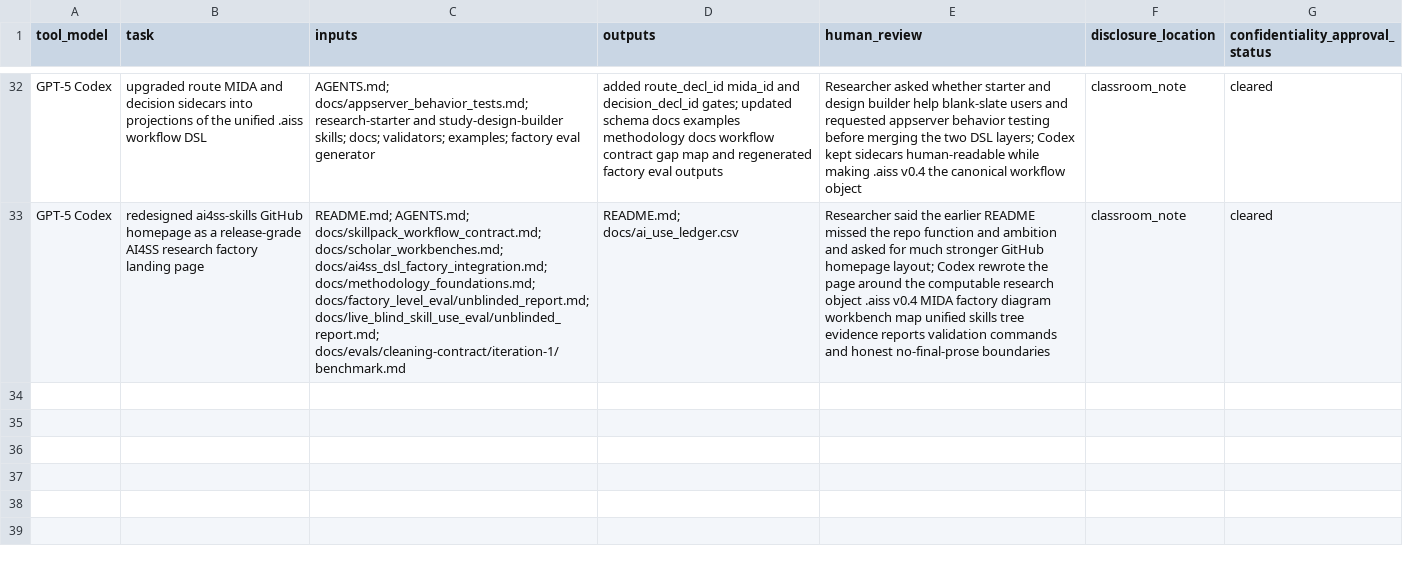
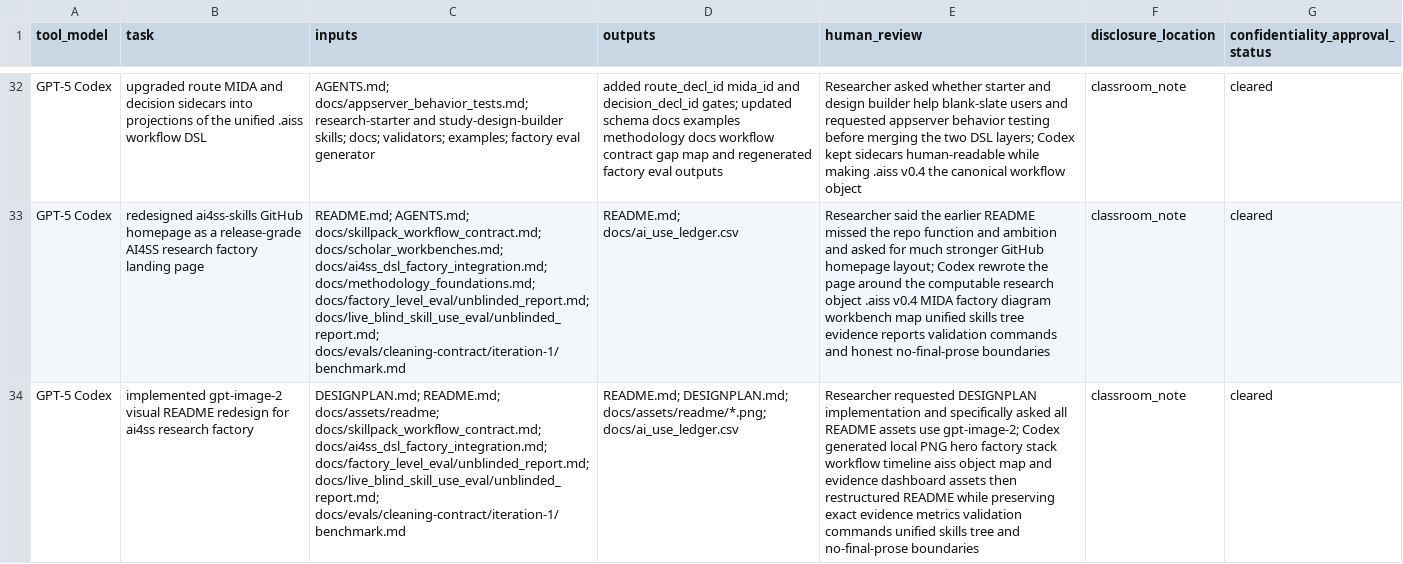
Before and after one commit to SiyaoZheng/ai4ss-skills, a CSV file: docs/ai_use_ledger.csv, drawn as a sheet; only a part is shown, gaps mark what is left out; the diff names each change by its address in the sheet, - before the commit and + after, or states it on an @@ line.

Commit message:
Redesign README with gpt-image-2 visuals

```diff
--- a/docs/ai_use_ledger.csv
+++ b/docs/ai_use_ledger.csv
+row 34: GPT-5 Codex | implemented gpt-image-2 visual README redesign for ai4ss research factory | DESIGNPLAN.md; README.md; docs/assets/readme; docs/skillpack_workflow_contract.md; docs/ai4ss_dsl_factory_integration.md; docs/factory_level_eval/unblinded_report.md; docs/live_blind_skill_use_eval/unblinded_report.md; docs/evals/cleaning-contract/iteration-1/benchmark.md | README.md; DESIGNPLAN.md; docs/assets/readme/*.png; docs/ai_use_ledger.csv | Researcher requested DESIGNPLAN implementation and specifically asked all README assets use gpt-image-2; Codex generated local PNG hero factory stack workflow timeline aiss object map and evidence dashboard assets then restructured README while preserving exact evidence metrics validation commands unified skills tree and no-final-prose boundaries | classroom_note | cleared
```
Also changed, not shown: 7 other files.
